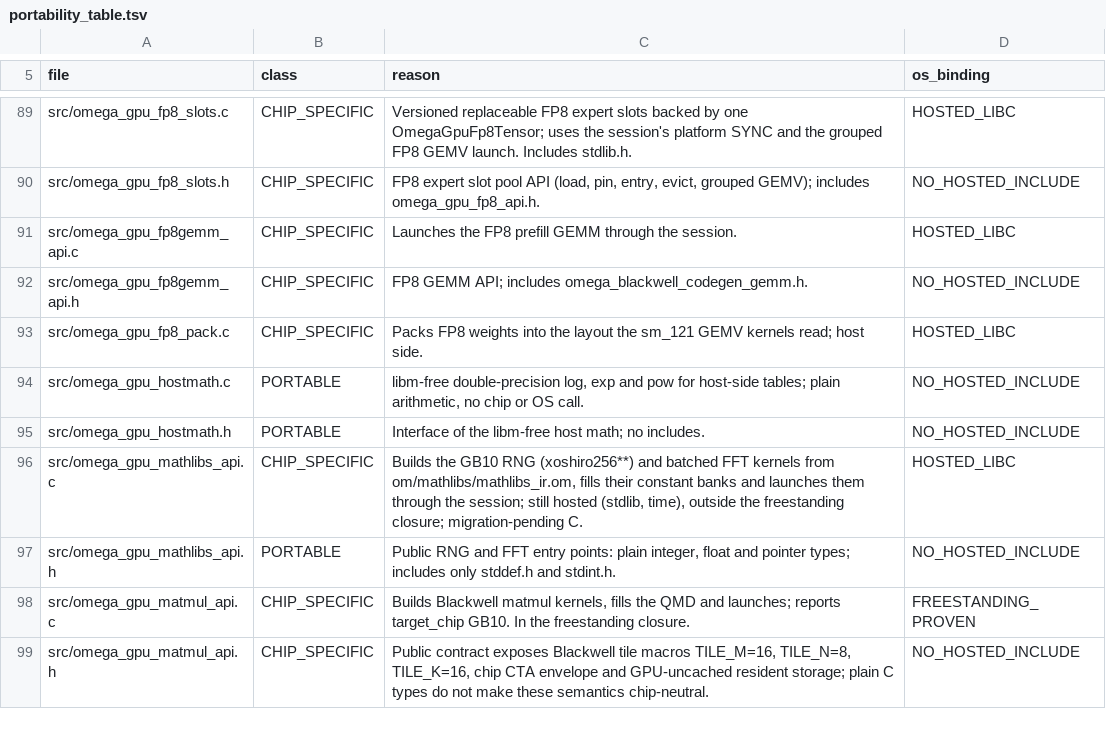
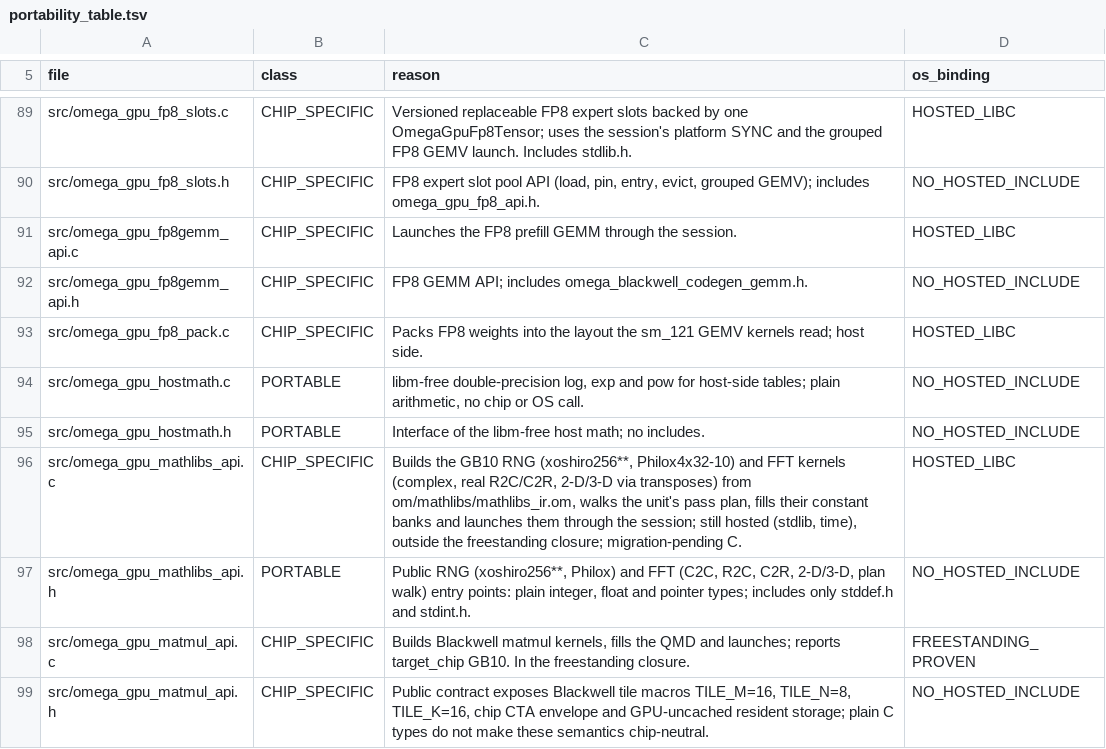
Before and after one commit to drakestapleton/CUDApp, a TSV file: docs/runtime/portability_table.tsv, drawn as a sheet; only a part is shown, gaps mark what is left out.

Commit message:
docs(mathlibs): runtime API 0.14.0 for Philox, R2C/C2R and 2-D/3-D FFT; ROADMAP/README dated notes
Manifest, API.md section 9.9 and the version macro move together (MINOR, all
new entries EXPERIMENTAL). Status stays PARTIAL; chip tier NOT_RUN.

```diff
--- a/docs/runtime/portability_table.tsv
+++ b/docs/runtime/portability_table.tsv
@@ -95,4 +95,4 @@ src/omega_gpu_hostmath.c	PORTABLE	libm-free double-precision log, exp and pow fo
 src/omega_gpu_hostmath.h	PORTABLE	Interface of the libm-free host math; no includes.	NO_HOSTED_INCLUDE
-src/omega_gpu_mathlibs_api.c	CHIP_SPECIFIC	Builds the GB10 RNG (xoshiro256**) and batched FFT kernels from om/mathlibs/mathlibs_ir.om, fills their constant banks and launches them through the session; still hosted (stdlib, time), outside the freestanding closure; migration-pending C.	HOSTED_LIBC
-src/omega_gpu_mathlibs_api.h	PORTABLE	Public RNG and FFT entry points: plain integer, float and pointer types; includes only stddef.h and stdint.h.	NO_HOSTED_INCLUDE
+src/omega_gpu_mathlibs_api.c	CHIP_SPECIFIC	Builds the GB10 RNG (xoshiro256**, Philox4x32-10) and FFT kernels (complex, real R2C/C2R, 2-D/3-D via transposes) from om/mathlibs/mathlibs_ir.om, walks the unit's pass plan, fills their constant banks and launches them through the session; still hosted (stdlib, time), outside the freestanding closure; migration-pending C.	HOSTED_LIBC
+src/omega_gpu_mathlibs_api.h	PORTABLE	Public RNG (xoshiro256**, Philox) and FFT (C2C, R2C, C2R, 2-D/3-D, plan walk) entry points: plain integer, float and pointer types; includes only stddef.h and stdint.h.	NO_HOSTED_INCLUDE
 src/omega_gpu_matmul_api.c	CHIP_SPECIFIC	Builds Blackwell matmul kernels, fills the QMD and launches; reports target_chip GB10. In the freestanding closure.	FREESTANDING_PROVEN
```
Also changed, not shown: 6 other files.
